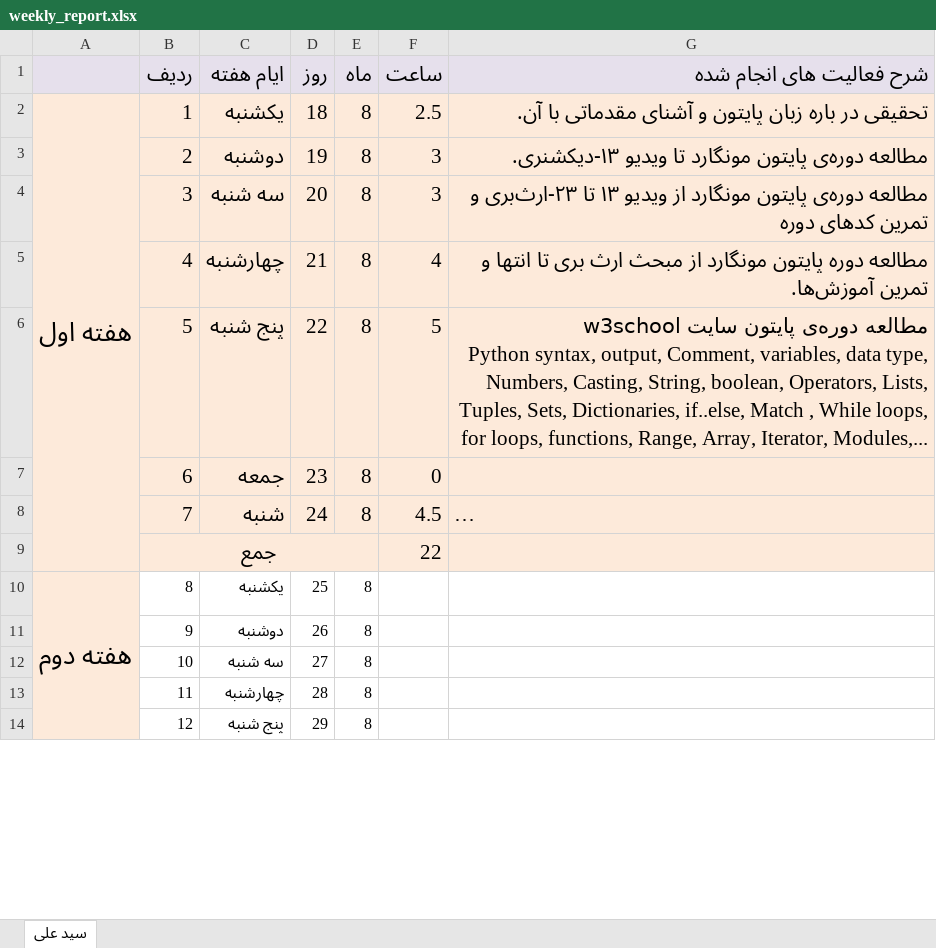
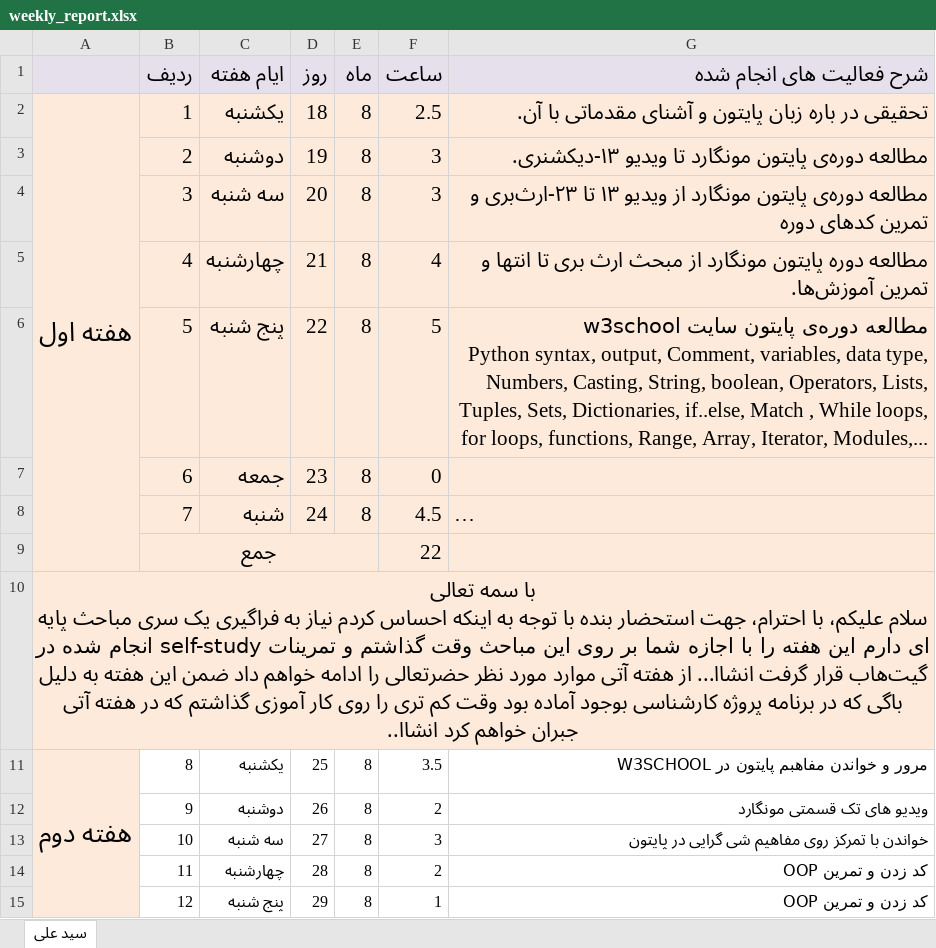
Before and after one commit to AliiMousavi/noor_internship, an Excel workbook: reports/weekly_report.xlsx, sheet سید علی, drawn as a sheet; only a part is shown; long unchanged cells end in …; values as stored, in another font and other column widths than the file's, no borders; addresses are those after the commit; ↵ is a line break in a cell; the diff covers the shown part only; the diff names each change by its address in the sheet, - before the commit and + after, or states it on an @@ line.

Commit message:
week 2 report: update weekly_report.xlsx

```diff
--- a/reports/weekly_report.xlsx (sheet سید علی)
+++ b/reports/weekly_report.xlsx (sheet سید علی)
+row 10: با سمه تعالی ↵ سلام علیکم، با احترام، جهت استحضار بنده با توجه به اینکه احساس کردم نیاز به فراگیری یک سری مباحث پایه ای دارم این هفته را با اجازه شما بر روی این مباحث وقت گذاشتم و تمرینات self-study انجام شده در گیت‌هاب قرار گرفت انشاا... از هفته آتی موارد مورد نظر حضرتعالی را ادامه خواهم داد ضمن این هفته به دلیل باگی که در برنامه پروژه کارشناسی بوجود آماده بود وقت کم تری را روی کار آموزی گذاشتم که در هفته آتی جبران خواهم کرد انشاا..
-F11 (ساعت): (empty)
+F11 (ساعت): 3.5
-G11 (شرح فعالیت های انجام شده): (empty)
+G11 (شرح فعالیت های انجام شده): مرور و خواندن مفاهبم پایتون در W3SCHOOL
-F12 (ساعت): (empty)
+F12 (ساعت): 2
-G12 (شرح فعالیت های انجام شده): (empty)
+G12 (شرح فعالیت های انجام شده): ویدیو های تک قسمتی مونگارد
-F13 (ساعت): (empty)
+F13 (ساعت): 3
-G13 (شرح فعالیت های انجام شده): (empty)
+G13 (شرح فعالیت های انجام شده): خواندن با تمرکز روی مفاهیم شی گرایی در پایتون
-F14 (ساعت): (empty)
+F14 (ساعت): 2
-G14:G15 (شرح فعالیت های انجام شده): (empty)
+G14:G15 (شرح فعالیت های انجام شده): کد زدن و تمرین OOP
-F15 (ساعت): (empty)
+F15 (ساعت): 1
```
Also changed, not shown: 2 added rows, 2 removed rows and 2 edited cells elsewhere in this sheet, formulas that keep their value.
